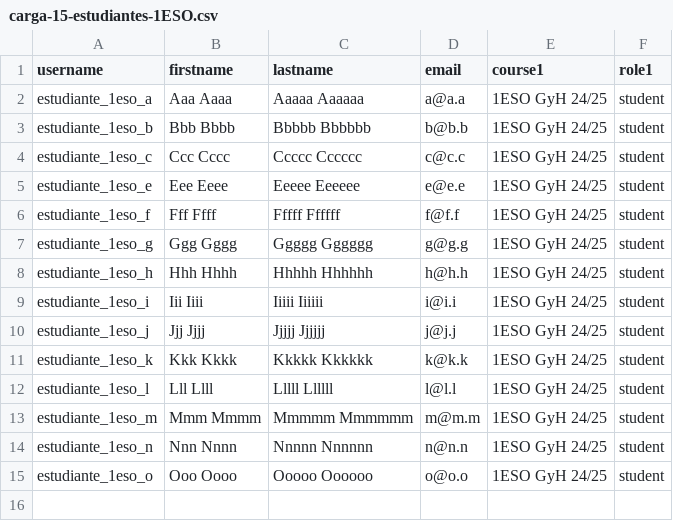
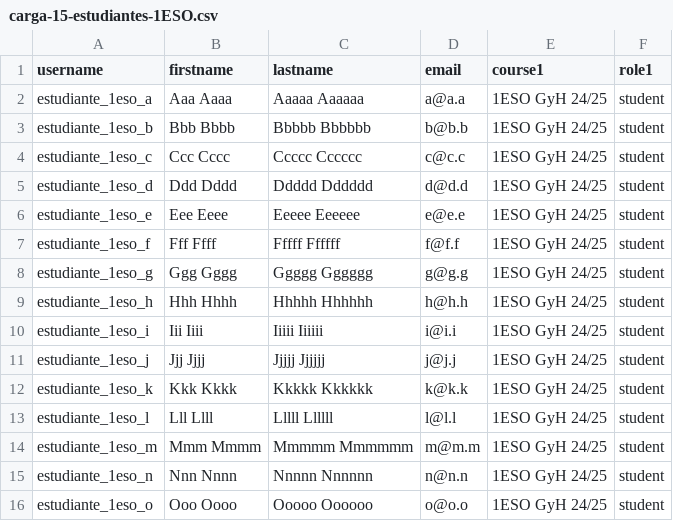
Before and after one commit to Docencia-vrivas/master-secundaria-api, a CSV file: carga-15-estudiantes-1ESO.csv, drawn as a sheet.

Commit message:
Añado estudiante d carga-15-estudiantes-1ESO.csv

```diff
--- a/carga-15-estudiantes-1ESO.csv
+++ b/carga-15-estudiantes-1ESO.csv
@@ -4,2 +4,3 @@ estudiante_1eso_b; Bbb Bbbb; Bbbbb Bbbbbb; b@b.b; 1ESO GyH 24/25; student
 estudiante_1eso_c; Ccc Cccc; Ccccc Cccccc; c@c.c; 1ESO GyH 24/25; student
+estudiante_1eso_d; Ddd Dddd; Ddddd Dddddd; d@d.d; 1ESO GyH 24/25; student
 estudiante_1eso_e; Eee Eeee; Eeeee Eeeeee; e@e.e; 1ESO GyH 24/25; student
```
